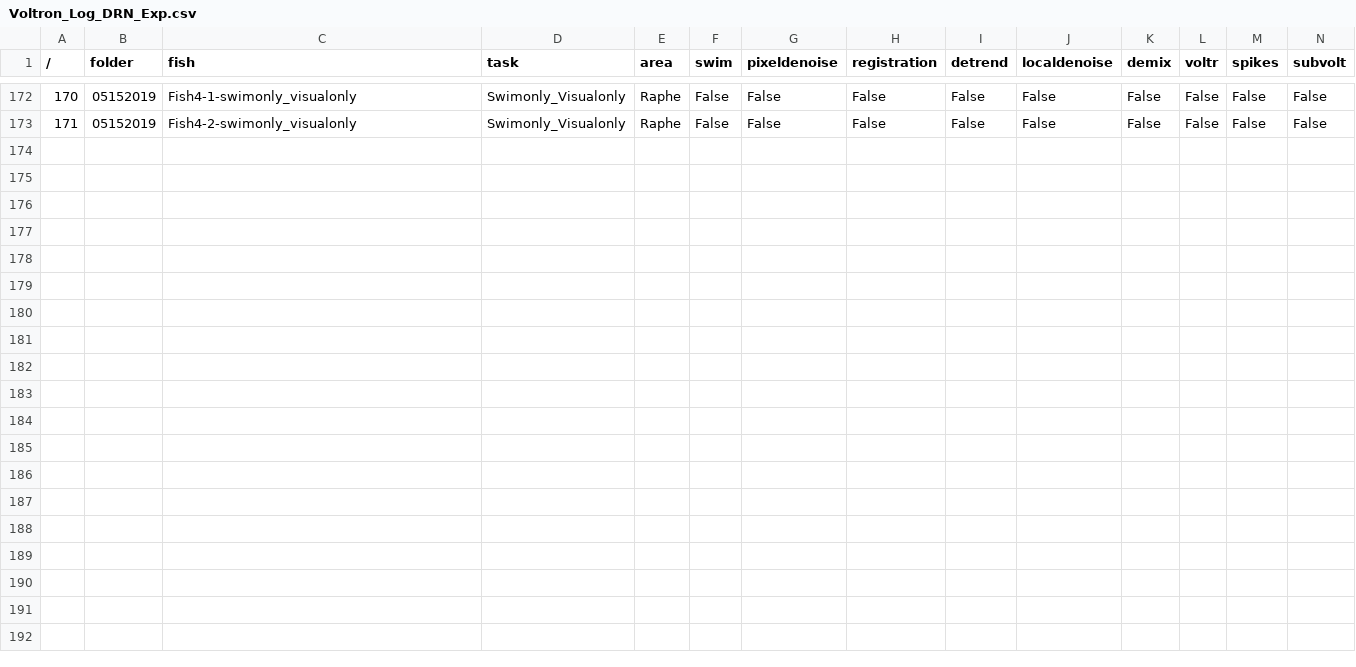
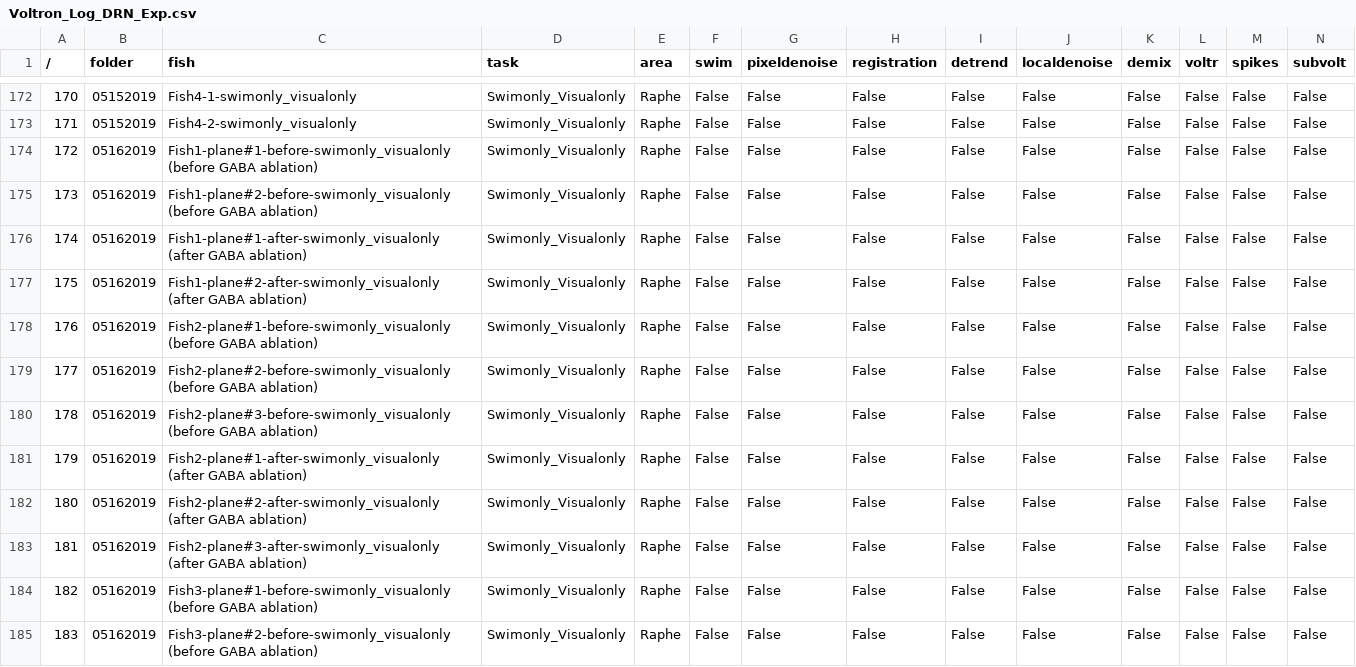
Before and after one commit to zqwei/DRN_voltage_analysis, a CSV file: Voltron_data/Voltron_Log_DRN_Exp.csv, drawn as a sheet; only a part is shown, gaps mark what is left out; rows hold the shown columns only; the diff names each change by its address in the sheet, - before the commit and + after, or states it on an @@ line.

Commit message:
Update Voltron_Log_DRN_Exp.csv

```diff
--- a/Voltron_data/Voltron_Log_DRN_Exp.csv
+++ b/Voltron_data/Voltron_Log_DRN_Exp.csv
+row 174: 172 | 05162019 | Fish1-plane#1-before-swimonly_visualonly (before GABA ablation) | Swimonly_Visualonly | Raphe | False | False | False | False | False | False | False | False | False
+row 175: 173 | 05162019 | Fish1-plane#2-before-swimonly_visualonly (before GABA ablation) | Swimonly_Visualonly | Raphe | False | False | False | False | False | False | False | False | False
+row 176: 174 | 05162019 | Fish1-plane#1-after-swimonly_visualonly (after GABA ablation) | Swimonly_Visualonly | Raphe | False | False | False | False | False | False | False | False | False
+row 177: 175 | 05162019 | Fish1-plane#2-after-swimonly_visualonly (after GABA ablation) | Swimonly_Visualonly | Raphe | False | False | False | False | False | False | False | False | False
+row 178: 176 | 05162019 | Fish2-plane#1-before-swimonly_visualonly (before GABA ablation) | Swimonly_Visualonly | Raphe | False | False | False | False | False | False | False | False | False
+row 179: 177 | 05162019 | Fish2-plane#2-before-swimonly_visualonly (before GABA ablation) | Swimonly_Visualonly | Raphe | False | False | False | False | False | False | False | False | False
+row 180: 178 | 05162019 | Fish2-plane#3-before-swimonly_visualonly (before GABA ablation) | Swimonly_Visualonly | Raphe | False | False | False | False | False | False | False | False | False
+row 181: 179 | 05162019 | Fish2-plane#1-after-swimonly_visualonly (after GABA ablation) | Swimonly_Visualonly | Raphe | False | False | False | False | False | False | False | False | False
+row 182: 180 | 05162019 | Fish2-plane#2-after-swimonly_visualonly (after GABA ablation) | Swimonly_Visualonly | Raphe | False | False | False | False | False | False | False | False | False
+row 183: 181 | 05162019 | Fish2-plane#3-after-swimonly_visualonly (after GABA ablation) | Swimonly_Visualonly | Raphe | False | False | False | False | False | False | False | False | False
+row 184: 182 | 05162019 | Fish3-plane#1-before-swimonly_visualonly (before GABA ablation) | Swimonly_Visualonly | Raphe | False | False | False | False | False | False | False | False | False
+row 185: 183 | 05162019 | Fish3-plane#2-before-swimonly_visualonly (before GABA ablation) | Swimonly_Visualonly | Raphe | False | False | False | False | False | False | False | False | False
```
